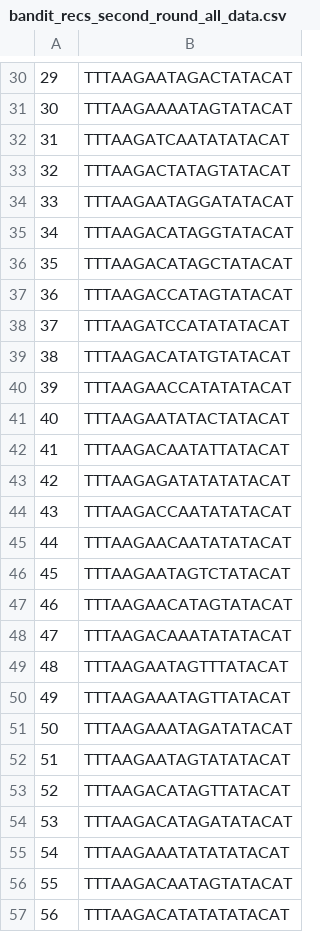
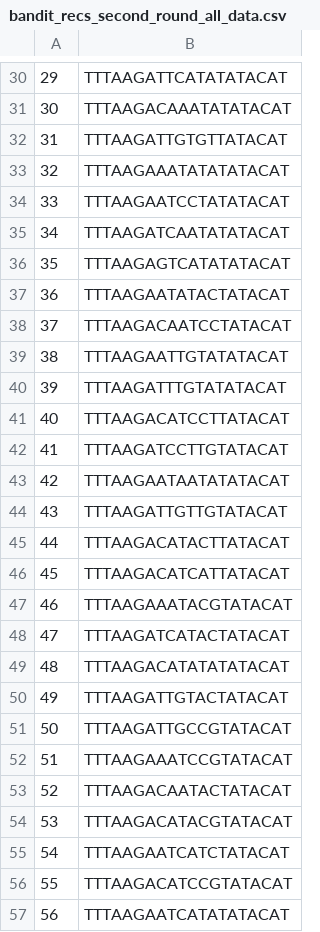
Before and after one commit to mholowko/Solaris, a CSV file: data/bandit_recs_second_round_all_data.csv, drawn as a sheet; only a part is shown, gaps mark what is left out; the diff covers the shown part only.

```diff
--- a/data/bandit_recs_second_round_all_data.csv
+++ b/data/bandit_recs_second_round_all_data.csv
@@ -30,28 +30,28 @@
-29,TTTAAGAATAGACTATACAT
-30,TTTAAGAAAATAGTATACAT
-31,TTTAAGATCAATATATACAT
-32,TTTAAGACTATAGTATACAT
-33,TTTAAGAATAGGATATACAT
-34,TTTAAGACATAGGTATACAT
-35,TTTAAGACATAGCTATACAT
-36,TTTAAGACCATAGTATACAT
-37,TTTAAGATCCATATATACAT
-38,TTTAAGACATATGTATACAT
-39,TTTAAGAACCATATATACAT
-40,TTTAAGAATATACTATACAT
-41,TTTAAGACAATATTATACAT
-42,TTTAAGAGATATATATACAT
-43,TTTAAGACCAATATATACAT
-44,TTTAAGAACAATATATACAT
-45,TTTAAGAATAGTCTATACAT
-46,TTTAAGAACATAGTATACAT
-47,TTTAAGACAAATATATACAT
-48,TTTAAGAATAGTTTATACAT
-49,TTTAAGAAATAGTTATACAT
-50,TTTAAGAAATAGATATACAT
-51,TTTAAGAATAGTATATACAT
-52,TTTAAGACATAGTTATACAT
-53,TTTAAGACATAGATATACAT
-54,TTTAAGAAATATATATACAT
-55,TTTAAGACAATAGTATACAT
-56,TTTAAGACATATATATACAT
+29,TTTAAGATTCATATATACAT
+30,TTTAAGACAAATATATACAT
+31,TTTAAGATTGTGTTATACAT
+32,TTTAAGAAATATATATACAT
+33,TTTAAGAATCCTATATACAT
+34,TTTAAGATCAATATATACAT
+35,TTTAAGAGTCATATATACAT
+36,TTTAAGAATATACTATACAT
+37,TTTAAGACAATCCTATACAT
+38,TTTAAGAATTGTATATACAT
+39,TTTAAGATTTGTATATACAT
+40,TTTAAGACATCCTTATACAT
+41,TTTAAGATCCTTGTATACAT
+42,TTTAAGAATAATATATACAT
+43,TTTAAGATTGTTGTATACAT
+44,TTTAAGACATACTTATACAT
+45,TTTAAGACATCATTATACAT
+46,TTTAAGAAATACGTATACAT
+47,TTTAAGATCATACTATACAT
+48,TTTAAGACATATATATACAT
+49,TTTAAGATTGTACTATACAT
+50,TTTAAGATTGCCGTATACAT
+51,TTTAAGAAATCCGTATACAT
+52,TTTAAGACAATACTATACAT
+53,TTTAAGACATACGTATACAT
+54,TTTAAGAATCATCTATACAT
+55,TTTAAGACATCCGTATACAT
+56,TTTAAGAATCATATATACAT
```
Also changed, not shown: 32 edited cells elsewhere in this file, data/bandit_recs_second_round.csv.
